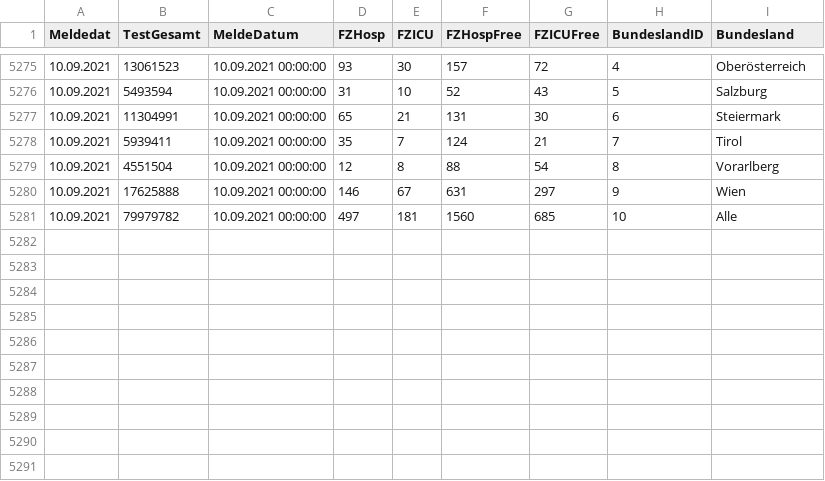
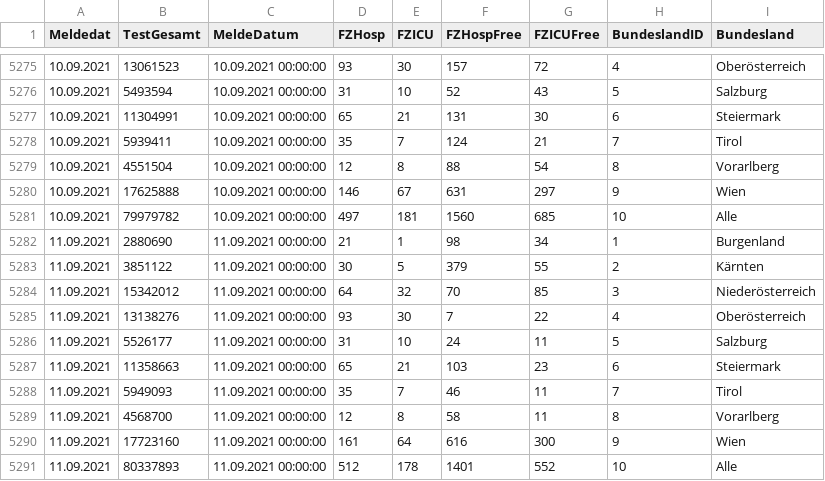
Before and after one commit to at062084/COVID-19-Austria, a CSV file: bmsgpk/data/ages/CovidFallzahlen.csv, drawn as a sheet; only a part is shown, gaps mark what is left out.

```diff
--- a/bmsgpk/data/ages/CovidFallzahlen.csv
+++ b/bmsgpk/data/ages/CovidFallzahlen.csv
@@ -5281 +5281,11 @@
 10.09.2021;79979782;10.09.2021 00:00:00;497;181;1560;685;10;Alle
+11.09.2021;2880690;11.09.2021 00:00:00;21;1;98;34;1;Burgenland
+11.09.2021;3851122;11.09.2021 00:00:00;30;5;379;55;2;Kärnten
+11.09.2021;15342012;11.09.2021 00:00:00;64;32;70;85;3;Niederösterreich
+11.09.2021;13138276;11.09.2021 00:00:00;93;30;7;22;4;Oberösterreich
+11.09.2021;5526177;11.09.2021 00:00:00;31;10;24;11;5;Salzburg
+11.09.2021;11358663;11.09.2021 00:00:00;65;21;103;23;6;Steiermark
+11.09.2021;5949093;11.09.2021 00:00:00;35;7;46;11;7;Tirol
+11.09.2021;4568700;11.09.2021 00:00:00;12;8;58;11;8;Vorarlberg
+11.09.2021;17723160;11.09.2021 00:00:00;161;64;616;300;9;Wien
+11.09.2021;80337893;11.09.2021 00:00:00;512;178;1401;552;10;Alle
```
Also changed, not shown: bmsgpk/data/ages/CovidFaelle_GKZ.csv, bmsgpk/data/ages/CovidFaelle_Timeline.csv, 10 other files.
